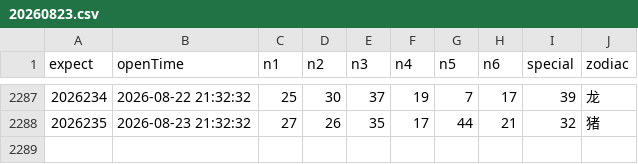
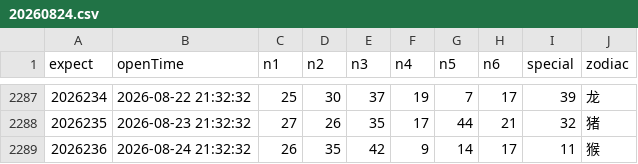
Before and after one commit to lhq157/macaujc, a CSV file: output/20260824.csv (was output/20260823.csv), drawn as a sheet; only a part is shown, gaps mark what is left out.

Commit message:
数据更新 2026-08-24

```diff
--- a/output/20260823.csv
+++ b/output/20260824.csv
@@ -2288 +2288,2 @@
 2026235,2026-08-23 21:32:32,27,26,35,17,44,21,32,猪
+2026236,2026-08-24 21:32:32,26,35,42,9,14,17,11,猴
```
